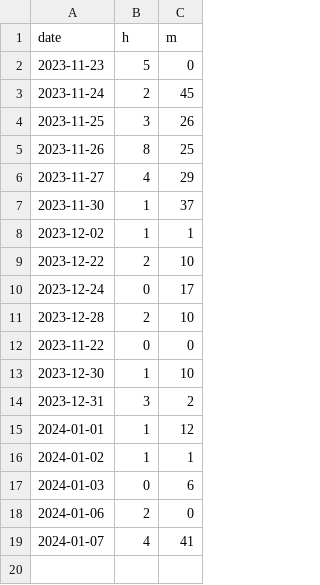
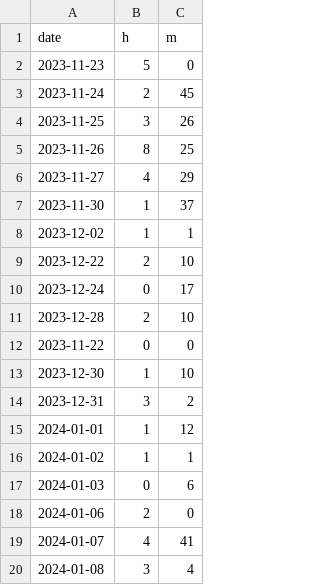
Before and after one commit to hurokume/til, a CSV file: 進捗（会計学）/progress.csv, drawn as a sheet.

```diff
--- a/進捗（会計学）/progress.csv
+++ b/進捗（会計学）/progress.csv
@@ -19 +19,2 @@ date,h,m
 2024-01-07,4,41
+2024-01-08,3,4
```
Also changed, not shown: 1 other file.
